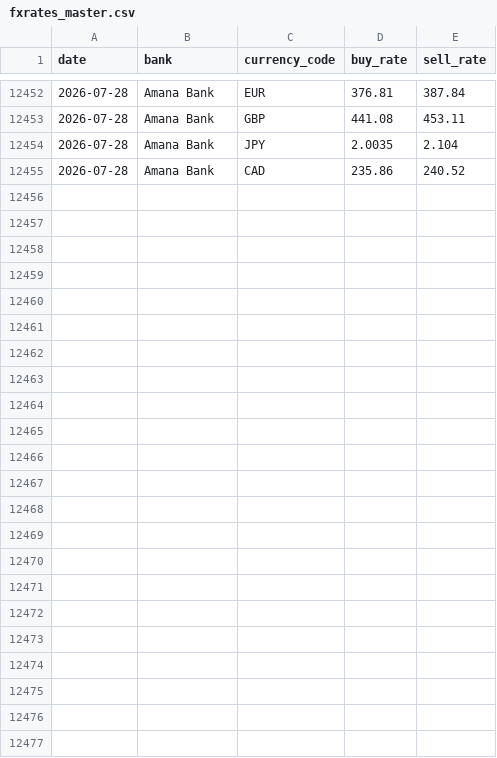
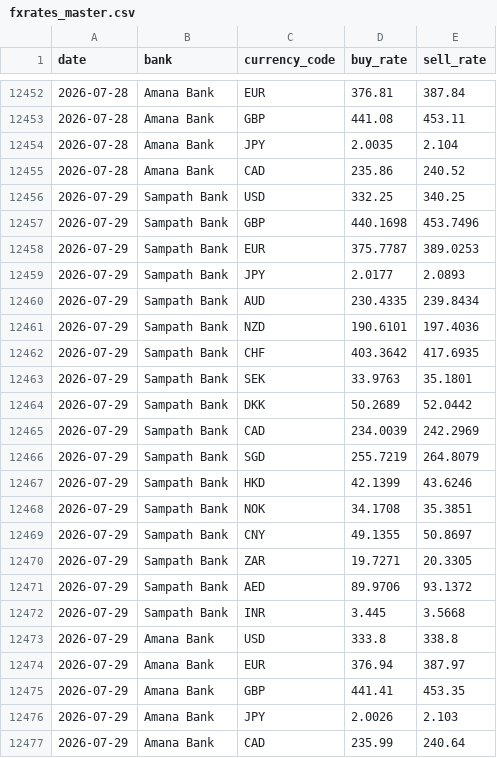
Before and after one commit to Designated-AICoder/sri-lankan-exchange-rates, a CSV file: data/fxrates_master.csv, drawn as a sheet; only a part is shown, gaps mark what is left out; the diff names each change by its address in the sheet, - before the commit and + after, or states it on an @@ line.

```diff
--- a/data/fxrates_master.csv
+++ b/data/fxrates_master.csv
+row 12456: 2026-07-29 | Sampath Bank | USD | 332.25 | 340.25
+row 12457: 2026-07-29 | Sampath Bank | GBP | 440.1698 | 453.7496
+row 12458: 2026-07-29 | Sampath Bank | EUR | 375.7787 | 389.0253
+row 12459: 2026-07-29 | Sampath Bank | JPY | 2.0177 | 2.0893
+row 12460: 2026-07-29 | Sampath Bank | AUD | 230.4335 | 239.8434
+row 12461: 2026-07-29 | Sampath Bank | NZD | 190.6101 | 197.4036
+row 12462: 2026-07-29 | Sampath Bank | CHF | 403.3642 | 417.6935
+row 12463: 2026-07-29 | Sampath Bank | SEK | 33.9763 | 35.1801
+row 12464: 2026-07-29 | Sampath Bank | DKK | 50.2689 | 52.0442
+row 12465: 2026-07-29 | Sampath Bank | CAD | 234.0039 | 242.2969
+row 12466: 2026-07-29 | Sampath Bank | SGD | 255.7219 | 264.8079
+row 12467: 2026-07-29 | Sampath Bank | HKD | 42.1399 | 43.6246
+row 12468: 2026-07-29 | Sampath Bank | NOK | 34.1708 | 35.3851
+row 12469: 2026-07-29 | Sampath Bank | CNY | 49.1355 | 50.8697
+row 12470: 2026-07-29 | Sampath Bank | ZAR | 19.7271 | 20.3305
+row 12471: 2026-07-29 | Sampath Bank | AED | 89.9706 | 93.1372
+row 12472: 2026-07-29 | Sampath Bank | INR | 3.445 | 3.5668
+row 12473: 2026-07-29 | Amana Bank | USD | 333.8 | 338.8
+row 12474: 2026-07-29 | Amana Bank | EUR | 376.94 | 387.97
+row 12475: 2026-07-29 | Amana Bank | GBP | 441.41 | 453.35
+row 12476: 2026-07-29 | Amana Bank | JPY | 2.0026 | 2.103
+row 12477: 2026-07-29 | Amana Bank | CAD | 235.99 | 240.64
```
